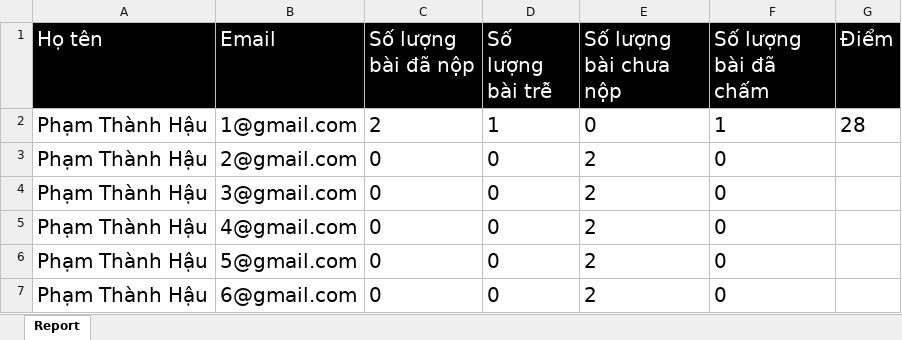
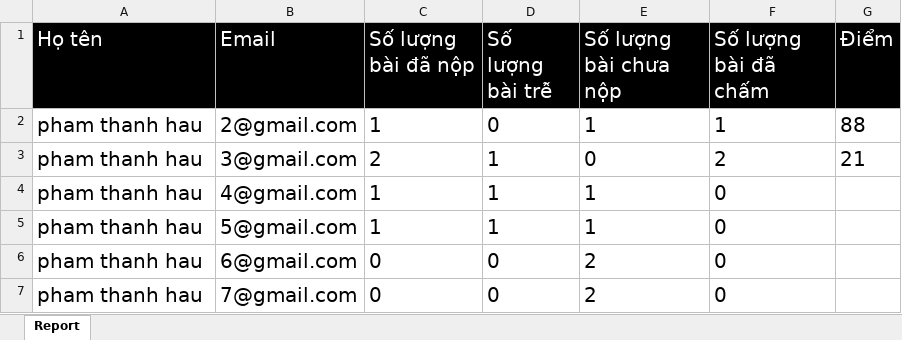
Before and after one commit to PTH-IT/DATN, an Excel workbook: Chuongtrinh/DOANTOTNGHIEP/DOANTOTNGHIEP/Content/file/1.xlsx, sheet Report, drawn as a sheet; values as stored, in another font and other column widths than the file's, no borders; removed rows and columns are numbered as before the commit, all else as after; the diff names each change by its address in the sheet, - before the commit and + after, or states it on an @@ line.

```diff
--- a/Chuongtrinh/DOANTOTNGHIEP/DOANTOTNGHIEP/Content/file/1.xlsx (sheet Report)
+++ b/Chuongtrinh/DOANTOTNGHIEP/DOANTOTNGHIEP/Content/file/1.xlsx (sheet Report)
-row 2: Phạm Thành Hậu | 1@gmail.com | 2 | 1 | 0 | 1 | 28
-A2:A6 (Họ tên): Phạm Thành Hậu
+A2:A6 (Họ tên): pham thanh hau
-C2 (Số lượng bài đã nộp): 0
+C2 (Số lượng bài đã nộp): 1
-E2 (Số lượng bài chưa nộp): 2
+E2 (Số lượng bài chưa nộp): 1
-F2 (Số lượng bài đã chấm): 0
+F2 (Số lượng bài đã chấm): 1
-G2 (Điểm): (empty)
+G2 (Điểm): 88
-C3 (Số lượng bài đã nộp): 0
+C3 (Số lượng bài đã nộp): 2
-D3:D5 (Số lượng bài trễ): 0
+D3:D5 (Số lượng bài trễ): 1
-E3 (Số lượng bài chưa nộp): 2
+E3 (Số lượng bài chưa nộp): 0
-F3 (Số lượng bài đã chấm): 0
+F3 (Số lượng bài đã chấm): 2
-G3 (Điểm): (empty)
+G3 (Điểm): 21
-C4:C5 (Số lượng bài đã nộp): 0
+C4:C5 (Số lượng bài đã nộp): 1
-E4:E5 (Số lượng bài chưa nộp): 2
+E4:E5 (Số lượng bài chưa nộp): 1
+row 7: pham thanh hau | 7@gmail.com | 0 | 0 | 2 | 0
```
Also changed, not shown: Chuongtrinh/DOANTOTNGHIEP/DOANTOTNGHIEP/Content/file/1_2.xlsx, 30 other files.
